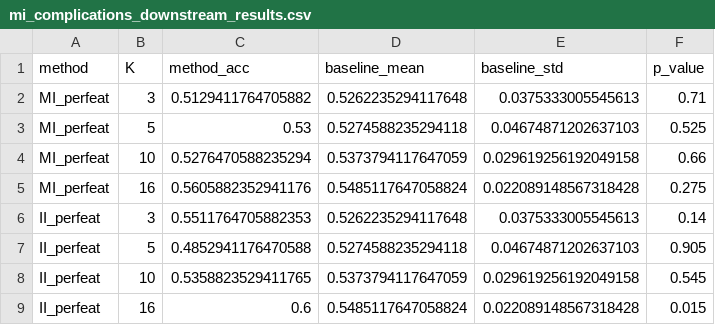
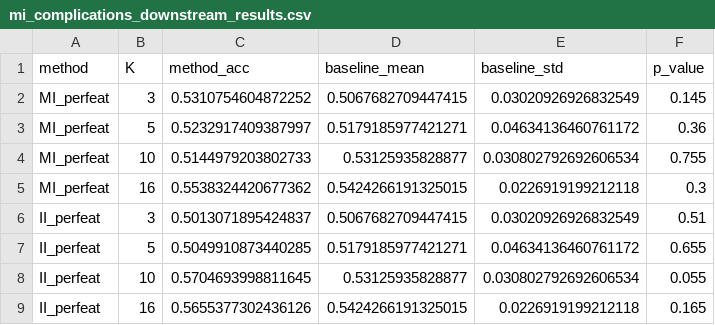
Before and after one commit to eleonorasalcuni2288-dotcom/ems-lugano-2026, a CSV file: feature_selection_analysis/mi_complications/mi_complications_downstream_results.csv, drawn as a sheet; only a part is shown; the diff covers the shown part only.

Commit message:
Refresh stale mi_complications_downstream_results.csv (pre-dated the balanced-accuracy switch, never regenerated) and re-verify fredmd outputs
Found via a post-reorg spot-check: mi_complications_downstream_results.csv
(the earlier, aggregated "any complication" preliminary analysis, not used
by any poster figure or the README findings) was still computed with plain
accuracy_score, unlike every other downstream-validation output. The
poster-critical chain (mi_complications_per_target_results.csv ->
bootstrap_ci_mi_survivors_results.csv) was independently spot-checked and
confirmed bit-identical to a fresh recomputation, so this does not affect
any reported result. fredmd outputs re-verified as unchanged (rankings
bit-identical, downstream accuracy identical to float64 epsilon).

```diff
--- a/feature_selection_analysis/mi_complications/mi_complications_downstream_results.csv
+++ b/feature_selection_analysis/mi_complications/mi_complications_downstream_results.csv
@@ -1,9 +1,9 @@
 method,K,method_acc,baseline_mean,baseline_std,p_value
-MI_perfeat,3,0.5129411764705882,0.5262235294117648,0.0375333005545613,0.71
-MI_perfeat,5,0.53,0.5274588235294118,0.04674871202637103,0.525
-MI_perfeat,10,0.5276470588235294,0.5373794117647059,0.029619256192049158,0.66
-MI_perfeat,16,0.5605882352941176,0.5485117647058824,0.022089148567318428,0.275
-II_perfeat,3,0.5511764705882353,0.5262235294117648,0.0375333005545613,0.14
-II_perfeat,5,0.4852941176470588,0.5274588235294118,0.04674871202637103,0.905
-II_perfeat,10,0.5358823529411765,0.5373794117647059,0.029619256192049158,0.545
-II_perfeat,16,0.6,0.5485117647058824,0.022089148567318428,0.015
+MI_perfeat,3,0.5310754604872252,0.5067682709447415,0.03020926926832549,0.145
+MI_perfeat,5,0.5232917409387997,0.5179185977421271,0.04634136460761172,0.36
+MI_perfeat,10,0.5144979203802733,0.53125935828877,0.030802792692606534,0.755
+MI_perfeat,16,0.5538324420677362,0.5424266191325015,0.0226919199212118,0.3
+II_perfeat,3,0.5013071895424837,0.5067682709447415,0.03020926926832549,0.51
+II_perfeat,5,0.5049910873440285,0.5179185977421271,0.04634136460761172,0.655
+II_perfeat,10,0.5704693998811645,0.53125935828877,0.030802792692606534,0.055
+II_perfeat,16,0.5655377302436126,0.5424266191325015,0.0226919199212118,0.165
```
Also changed, not shown: 32 edited cells elsewhere in this file, feature_selection_analysis/fredmd/fredmd_downstream_results.csv.
